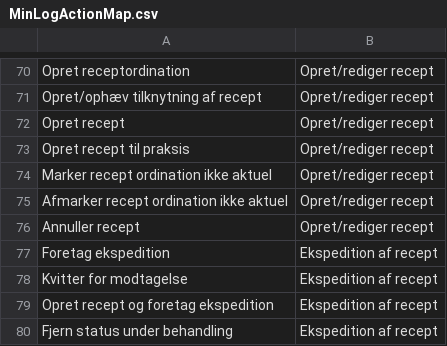
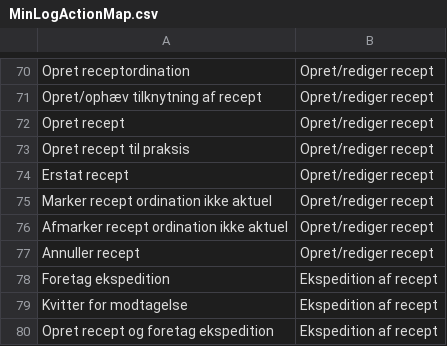
Before and after one commit to trifork/fmk-minlog-categories, a CSV file: src/MinLogActionMap.csv, drawn as a sheet; only a part is shown, gaps mark what is left out; the shorter side is filled out with more unchanged rows; the diff names each change by its address in the sheet, - before the commit and + after, or states it on an @@ line.

Commit message:
FMK-2959: Tilføjet kategorien Erstat recept

```diff
--- a/src/MinLogActionMap.csv
+++ b/src/MinLogActionMap.csv
+row 74: Erstat recept | Opret/rediger recept
```
